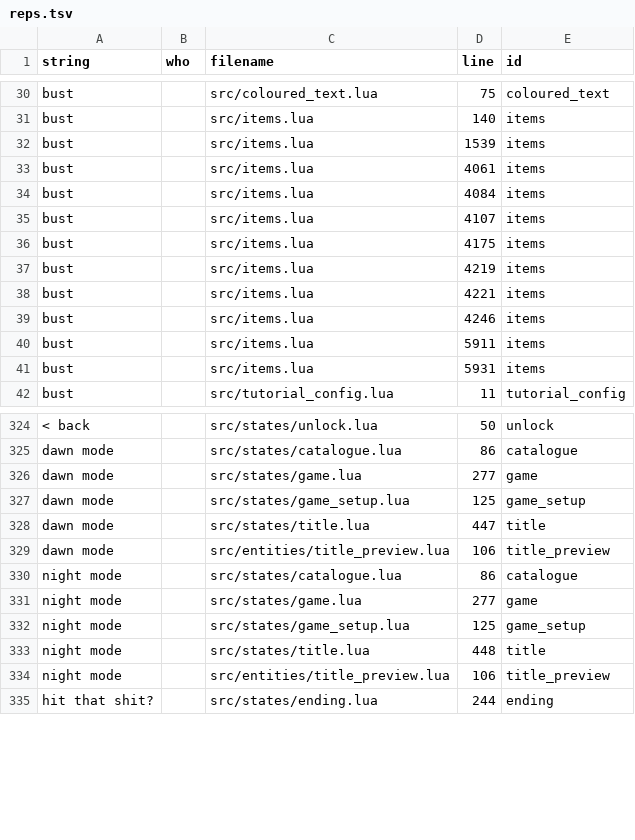
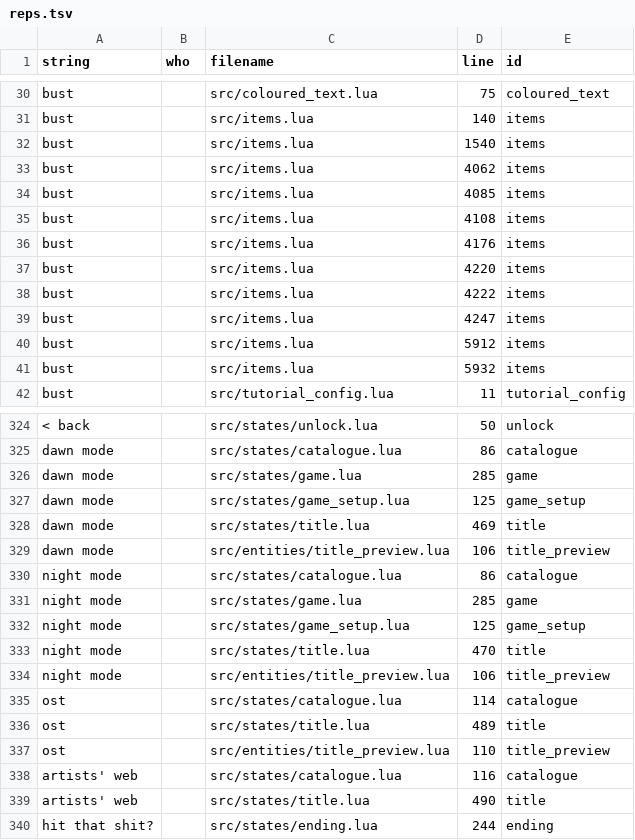
Before and after one commit to 1bardesign/dhne-translation, a TSV file: reps.tsv, drawn as a sheet; only a part is shown, gaps mark what is left out; the diff covers the shown part only; the diff names each change by its address in the sheet, - before the commit and + after, or states it on an @@ line.

```diff
--- a/reps.tsv
+++ b/reps.tsv
-D32 (line): 1539
+D32 (line): 1540
-D33 (line): 4061
+D33 (line): 4062
-D34 (line): 4084
+D34 (line): 4085
-D35 (line): 4107
+D35 (line): 4108
-D36 (line): 4175
+D36 (line): 4176
-D37 (line): 4219
+D37 (line): 4220
-D38 (line): 4221
+D38 (line): 4222
-D39 (line): 4246
+D39 (line): 4247
-D40 (line): 5911
+D40 (line): 5912
-D41 (line): 5931
+D41 (line): 5932
-D326 (line): 277
+D326 (line): 285
-D328 (line): 447
+D328 (line): 469
-D331 (line): 277
+D331 (line): 285
-D333 (line): 448
+D333 (line): 470
+row 335: ost |  | src/states/catalogue.lua | 114 | catalogue
+row 336: ost |  | src/states/title.lua | 489 | title
@@ row 413 moved to row 337: ost @@
+row 338: artists' web |  | src/states/catalogue.lua | 116 | catalogue
+row 339: artists' web |  | src/states/title.lua | 490 | title
```
Also changed, not shown: 1 removed row and 83 edited cells elsewhere in this file, de.tsv, en.tsv, 5 other files.
